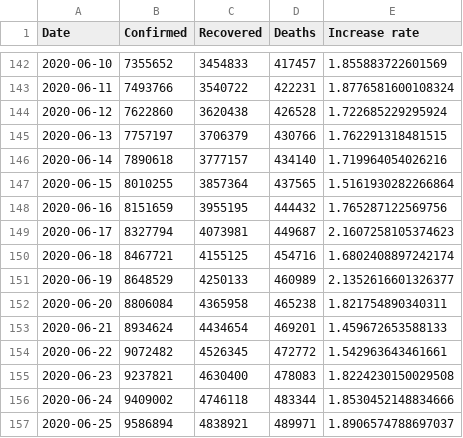
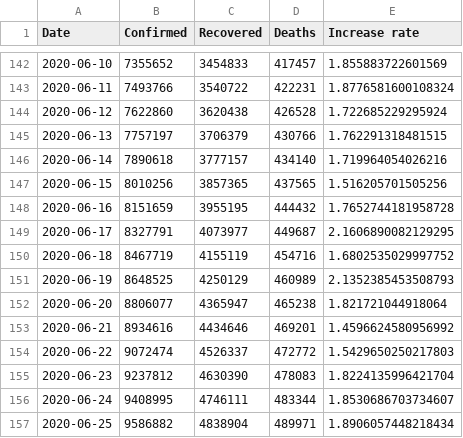
Before and after one commit to Gwardii/covid-19, a CSV file: data/worldwide-aggregated.csv, drawn as a sheet; only a part is shown, gaps mark what is left out; the diff covers the shown part only.

```diff
--- a/data/worldwide-aggregated.csv
+++ b/data/worldwide-aggregated.csv
@@ -146,12 +146,12 @@ Date,Confirmed,Recovered,Deaths,Increase rate
 2020-06-14,7890618,3777157,434140,1.719964054026216
-2020-06-15,8010255,3857364,437565,1.5161930282266864
-2020-06-16,8151659,3955195,444432,1.765287122569756
-2020-06-17,8327794,4073981,449687,2.1607258105374623
-2020-06-18,8467721,4155125,454716,1.6802408897242174
-2020-06-19,8648529,4250133,460989,2.1352616601326377
-2020-06-20,8806084,4365958,465238,1.821754890340311
-2020-06-21,8934624,4434654,469201,1.459672653588133
-2020-06-22,9072482,4526345,472772,1.542963643461661
-2020-06-23,9237821,4630400,478083,1.8224230150029508
-2020-06-24,9409002,4746118,483344,1.8530452148834666
-2020-06-25,9586894,4838921,489971,1.8906574788697037
+2020-06-15,8010256,3857365,437565,1.516205701505256
+2020-06-16,8151659,3955195,444432,1.7652744181958728
+2020-06-17,8327791,4073977,449687,2.1606890082129295
+2020-06-18,8467719,4155119,454716,1.6802535029997752
+2020-06-19,8648525,4250129,460989,2.1352385453508793
+2020-06-20,8806077,4365947,465238,1.821721044918064
+2020-06-21,8934616,4434646,469201,1.4596624580956992
+2020-06-22,9072474,4526337,472772,1.5429650250217803
+2020-06-23,9237812,4630390,478083,1.8224135996421704
+2020-06-24,9408995,4746111,483344,1.8530686703734607
+2020-06-25,9586882,4838904,489971,1.8906057448218434
```
Also changed, not shown: 76 edited cells elsewhere in this file, 3 other files.
